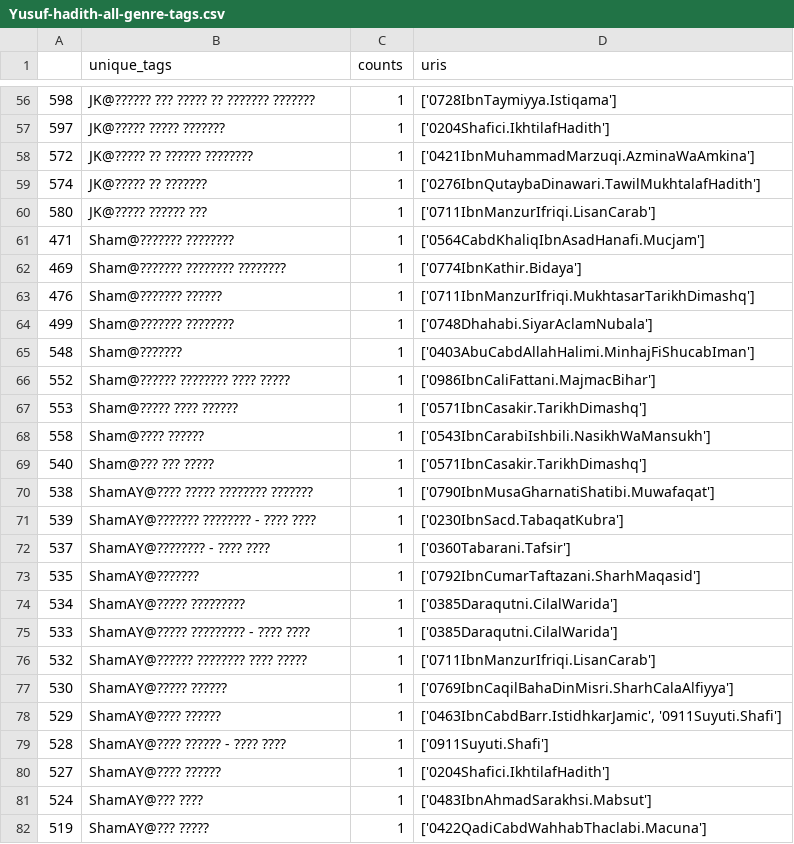
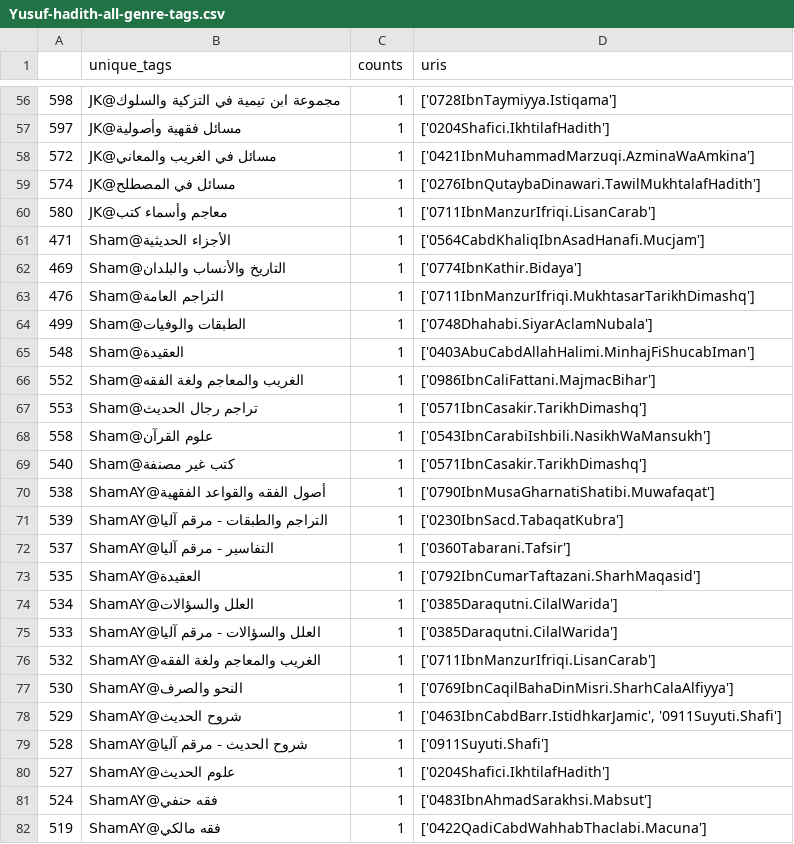
Before and after one commit to mabarber92/topic-modeling-tests, a CSV file: BERTopic/tasks/output/Yusuf-hadith-all-genre-tags.csv, drawn as a sheet; only a part is shown, gaps mark what is left out; the diff covers the shown part only.

```diff
--- a/BERTopic/tasks/output/Yusuf-hadith-all-genre-tags.csv
+++ b/BERTopic/tasks/output/Yusuf-hadith-all-genre-tags.csv
@@ -56,27 +56,27 @@
-598,JK@?????? ??? ????? ?? ??????? ???????,1,['0728IbnTaymiyya.Istiqama']
-597,JK@????? ????? ???????,1,['0204Shafici.IkhtilafHadith']
-572,JK@????? ?? ?????? ????????,1,['0421IbnMuhammadMarzuqi.AzminaWaAmkina']
-574,JK@????? ?? ???????,1,['0276IbnQutaybaDinawari.TawilMukhtalafHadith']
-580,JK@????? ?????? ???,1,['0711IbnManzurIfriqi.LisanCarab']
-471,Sham@??????? ????????,1,['0564CabdKhaliqIbnAsadHanafi.Mucjam']
-469,Sham@??????? ???????? ????????,1,['0774IbnKathir.Bidaya']
-476,Sham@??????? ??????,1,['0711IbnManzurIfriqi.MukhtasarTarikhDimashq']
-499,Sham@??????? ????????,1,['0748Dhahabi.SiyarAclamNubala']
-548,Sham@???????,1,['0403AbuCabdAllahHalimi.MinhajFiShucabIman']
-552,Sham@?????? ???????? ???? ?????,1,['0986IbnCaliFattani.MajmacBihar']
-553,Sham@????? ???? ??????,1,['0571IbnCasakir.TarikhDimashq']
-558,Sham@???? ??????,1,['0543IbnCarabiIshbili.NasikhWaMansukh']
-540,Sham@??? ??? ?????,1,['0571IbnCasakir.TarikhDimashq']
-538,ShamAY@???? ????? ???????? ???????,1,['0790IbnMusaGharnatiShatibi.Muwafaqat']
-539,ShamAY@??????? ???????? - ???? ????,1,['0230IbnSacd.TabaqatKubra']
-537,ShamAY@???????? - ???? ????,1,['0360Tabarani.Tafsir']
-535,ShamAY@???????,1,['0792IbnCumarTaftazani.SharhMaqasid']
-534,ShamAY@????? ?????????,1,['0385Daraqutni.CilalWarida']
-533,ShamAY@????? ????????? - ???? ????,1,['0385Daraqutni.CilalWarida']
-532,ShamAY@?????? ???????? ???? ?????,1,['0711IbnManzurIfriqi.LisanCarab']
-530,ShamAY@????? ??????,1,['0769IbnCaqilBahaDinMisri.SharhCalaAlfiyya']
-529,ShamAY@???? ??????,1,"['0463IbnCabdBarr.IstidhkarJamic', '0911Suyuti.Shafi']"
-528,ShamAY@???? ?????? - ???? ????,1,['0911Suyuti.Shafi']
-527,ShamAY@???? ??????,1,['0204Shafici.IkhtilafHadith']
-524,ShamAY@??? ????,1,['0483IbnAhmadSarakhsi.Mabsut']
-519,ShamAY@??? ?????,1,['0422QadiCabdWahhabThaclabi.Macuna']
+598,JK@مجموعة ابن تيمية في التزكية والسلوك,1,['0728IbnTaymiyya.Istiqama']
+597,JK@مسائل فقهية وأصولية,1,['0204Shafici.IkhtilafHadith']
+572,JK@مسائل في الغريب والمعاني,1,['0421IbnMuhammadMarzuqi.AzminaWaAmkina']
+574,JK@مسائل في المصطلح,1,['0276IbnQutaybaDinawari.TawilMukhtalafHadith']
+580,JK@معاجم وأسماء كتب,1,['0711IbnManzurIfriqi.LisanCarab']
+471,Sham@الأجزاء الحديثية,1,['0564CabdKhaliqIbnAsadHanafi.Mucjam']
+469,Sham@التاريخ والأنساب والبلدان,1,['0774IbnKathir.Bidaya']
+476,Sham@التراجم العامة,1,['0711IbnManzurIfriqi.MukhtasarTarikhDimashq']
+499,Sham@الطبقات والوفيات,1,['0748Dhahabi.SiyarAclamNubala']
+548,Sham@العقيدة,1,['0403AbuCabdAllahHalimi.MinhajFiShucabIman']
+552,Sham@الغريب والمعاجم ولغة الفقه,1,['0986IbnCaliFattani.MajmacBihar']
+553,Sham@تراجم رجال الحديث,1,['0571IbnCasakir.TarikhDimashq']
+558,Sham@علوم القرآن,1,['0543IbnCarabiIshbili.NasikhWaMansukh']
+540,Sham@كتب غير مصنفة,1,['0571IbnCasakir.TarikhDimashq']
+538,ShamAY@أصول الفقه والقواعد الفقهية,1,['0790IbnMusaGharnatiShatibi.Muwafaqat']
+539,ShamAY@التراجم والطبقات - مرقم آليا,1,['0230IbnSacd.TabaqatKubra']
+537,ShamAY@التفاسير - مرقم آليا,1,['0360Tabarani.Tafsir']
+535,ShamAY@العقيدة,1,['0792IbnCumarTaftazani.SharhMaqasid']
+534,ShamAY@العلل والسؤالات,1,['0385Daraqutni.CilalWarida']
+533,ShamAY@العلل والسؤالات - مرقم آليا,1,['0385Daraqutni.CilalWarida']
+532,ShamAY@الغريب والمعاجم ولغة الفقه,1,['0711IbnManzurIfriqi.LisanCarab']
+530,ShamAY@النحو والصرف,1,['0769IbnCaqilBahaDinMisri.SharhCalaAlfiyya']
+529,ShamAY@شروح الحديث,1,"['0463IbnCabdBarr.IstidhkarJamic', '0911Suyuti.Shafi']"
+528,ShamAY@شروح الحديث - مرقم آليا,1,['0911Suyuti.Shafi']
+527,ShamAY@علوم الحديث,1,['0204Shafici.IkhtilafHadith']
+524,ShamAY@فقه حنفي,1,['0483IbnAhmadSarakhsi.Mabsut']
+519,ShamAY@فقه مالكي,1,['0422QadiCabdWahhabThaclabi.Macuna']
```
Also changed, not shown: 167 edited cells elsewhere in this file, BERTopic/tasks/output/Yusuf-hadith-history-tags.csv, BERTopic/tasks/output/Yusuf-hadith-top-10-tags.csv, 55 other files.
